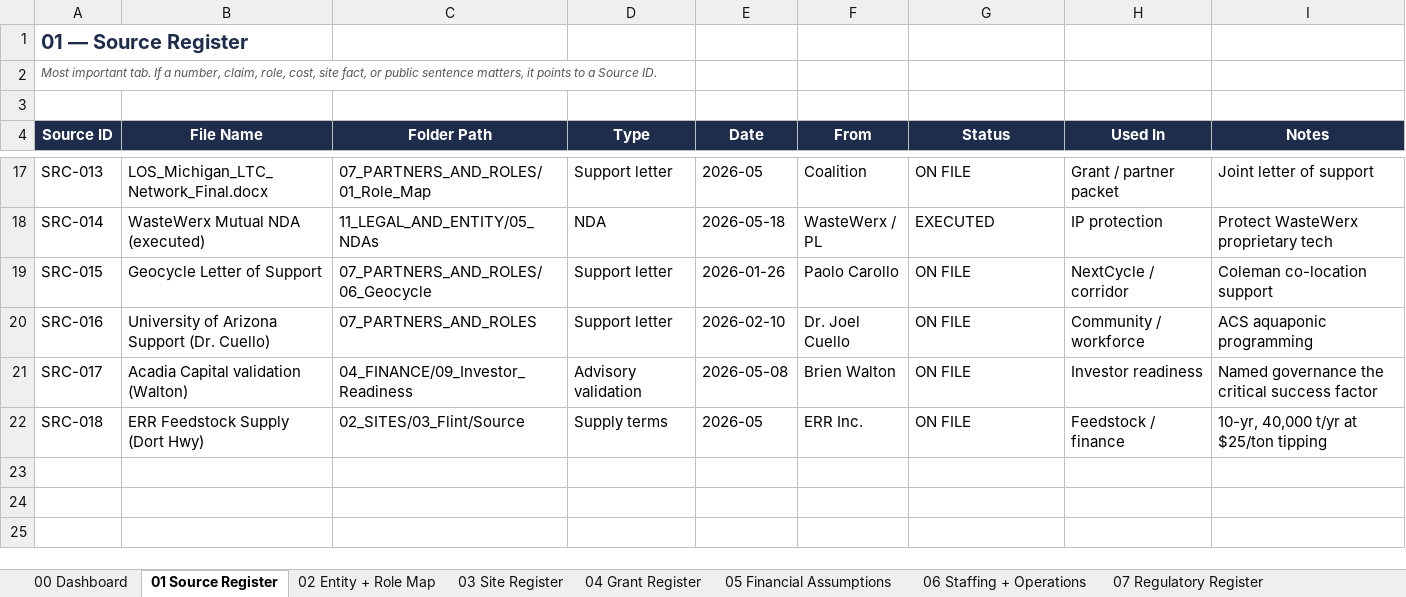
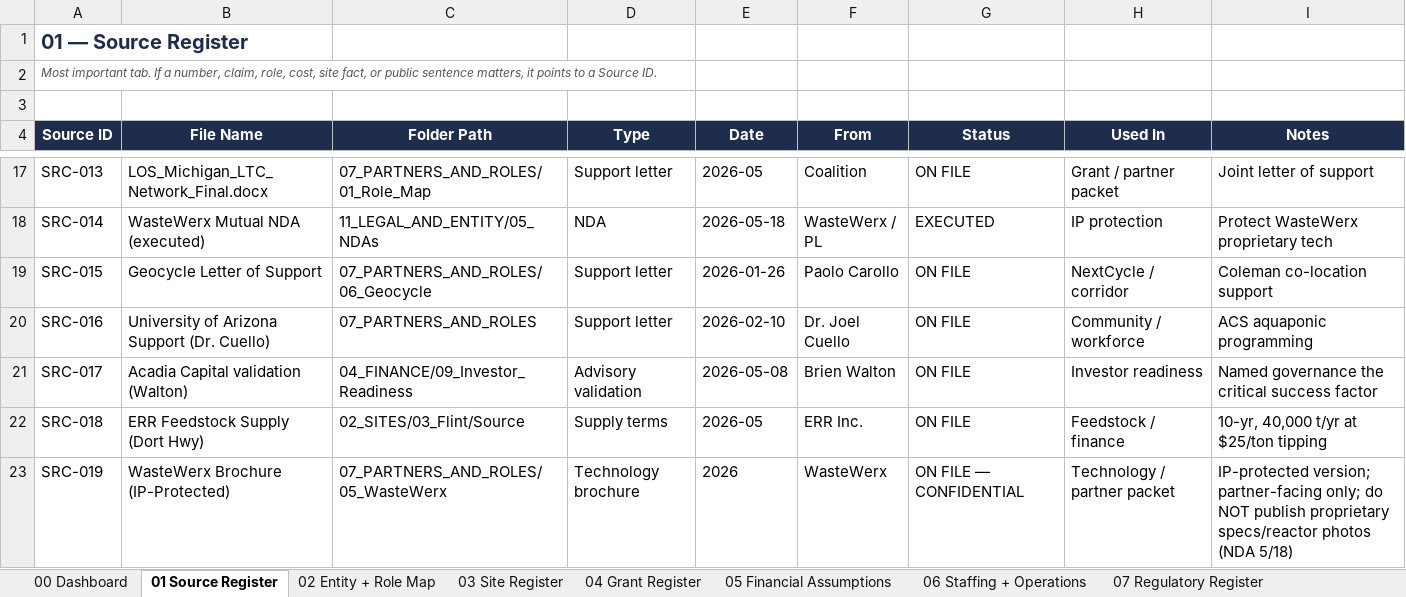
Before and after one commit to 97n8/puddlejumper, an Excel workbook: docs/business/casespace/00_CONTROL/Michigan_LTC_VAULT_Workbook.xlsx, sheet 01 Source Register, drawn as a sheet; only a part is shown, gaps mark what is left out; values as stored, in another font and other column widths than the file's, no borders; the diff names each change by its address in the sheet, - before the commit and + after, or states it on an @@ line.

```diff
--- a/docs/business/casespace/00_CONTROL/Michigan_LTC_VAULT_Workbook.xlsx (sheet 01 Source Register)
+++ b/docs/business/casespace/00_CONTROL/Michigan_LTC_VAULT_Workbook.xlsx (sheet 01 Source Register)
+row 23: SRC-019 | WasteWerx Brochure (IP-Protected) | 07_PARTNERS_AND_ROLES/05_WasteWerx | Technology brochure | 2026 | WasteWerx | ON FILE — CONFIDENTIAL | Technology / partner packet | IP-protected version; partner-facing only; do NOT publish proprietary specs/reactor photos (NDA 5/18)
```
Also changed, not shown: 5 other files.
